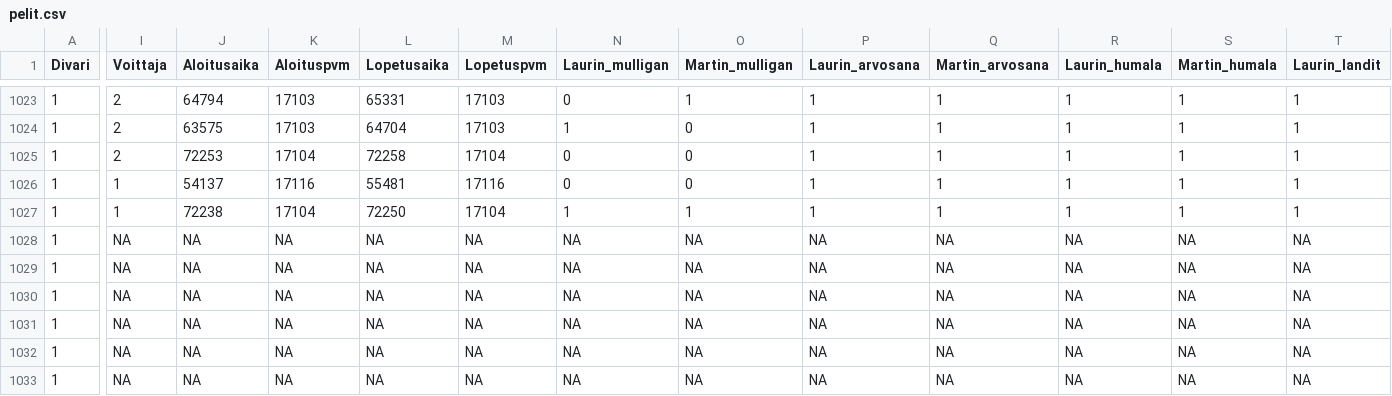
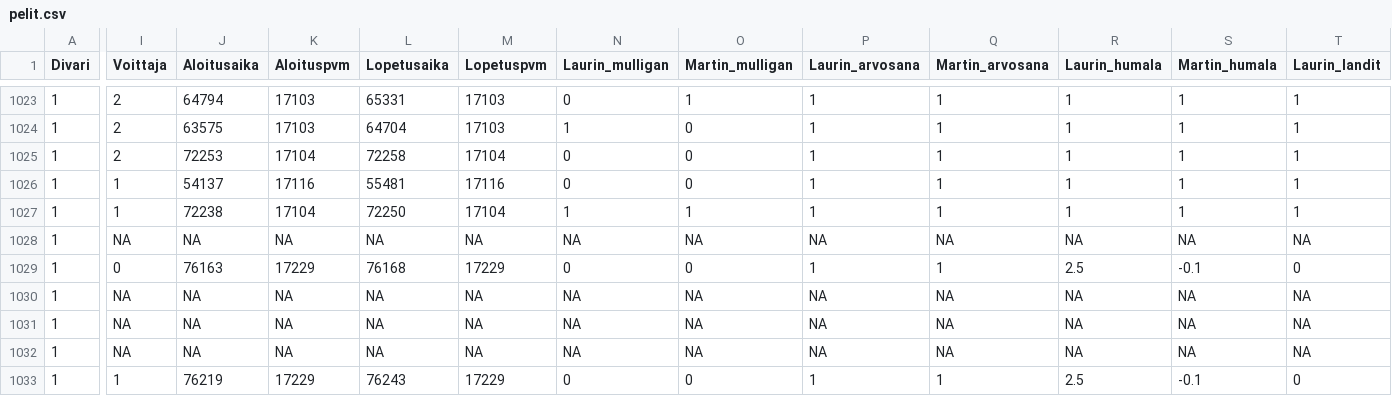
Before and after one commit to Laurigit/mstat, a CSV file: code/pelit.csv, drawn as a sheet; only a part is shown, gaps mark what is left out; the diff covers the shown part only; the diff names each change by its address in the sheet, - before the commit and + after, or states it on an @@ line.

```diff
--- a/code/pelit.csv
+++ b/code/pelit.csv
-I1029 (Voittaja): NA
+I1029 (Voittaja): 0
-J1029 (Aloitusaika): NA
+J1029 (Aloitusaika): 76163
-K1029 (Aloituspvm): NA
+K1029 (Aloituspvm): 17229
-L1029 (Lopetusaika): NA
+L1029 (Lopetusaika): 76168
-M1029 (Lopetuspvm): NA
+M1029 (Lopetuspvm): 17229
-N1029 (Laurin_mulligan): NA
+N1029 (Laurin_mulligan): 0
-O1029 (Martin_mulligan): NA
+O1029 (Martin_mulligan): 0
-P1029 (Laurin_arvosana): NA
+P1029 (Laurin_arvosana): 1
-Q1029 (Martin_arvosana): NA
+Q1029 (Martin_arvosana): 1
-R1029 (Laurin_humala): NA
+R1029 (Laurin_humala): 2.5
-S1029 (Martin_humala): NA
+S1029 (Martin_humala): -0.1
-T1029 (Laurin_landit): NA
+T1029 (Laurin_landit): 0
-I1033 (Voittaja): NA
+I1033 (Voittaja): 1
-J1033 (Aloitusaika): NA
+J1033 (Aloitusaika): 76219
-K1033 (Aloituspvm): NA
+K1033 (Aloituspvm): 17229
-L1033 (Lopetusaika): NA
+L1033 (Lopetusaika): 76243
-M1033 (Lopetuspvm): NA
+M1033 (Lopetuspvm): 17229
-N1033 (Laurin_mulligan): NA
+N1033 (Laurin_mulligan): 0
-O1033 (Martin_mulligan): NA
+O1033 (Martin_mulligan): 0
-P1033 (Laurin_arvosana): NA
+P1033 (Laurin_arvosana): 1
-Q1033 (Martin_arvosana): NA
+Q1033 (Martin_arvosana): 1
-R1033 (Laurin_humala): NA
+R1033 (Laurin_humala): 2.5
-S1033 (Martin_humala): NA
+S1033 (Martin_humala): -0.1
-T1033 (Laurin_landit): NA
+T1033 (Laurin_landit): 0
```
Also changed, not shown: 16 edited cells elsewhere in this file, 2 other files.
